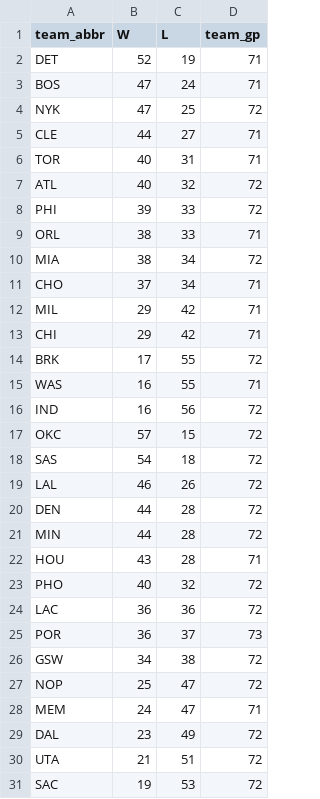
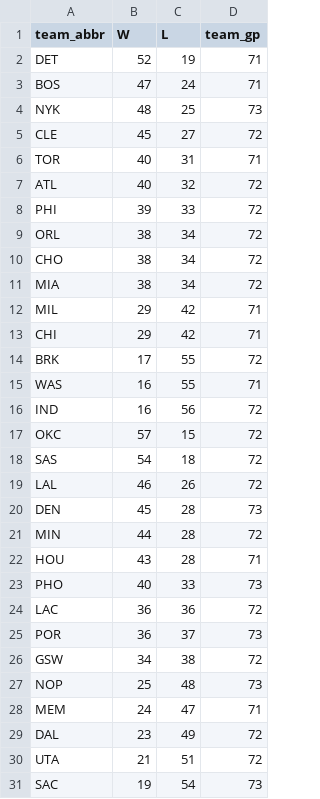
Before and after one commit to entropyisrude/nba-luck-adjustment, a CSV file: data/bbref_team_gp_2526.csv, drawn as a sheet.

```diff
--- a/data/bbref_team_gp_2526.csv
+++ b/data/bbref_team_gp_2526.csv
@@ -3,4 +3,4 @@ DET,52,19,71
 BOS,47,24,71
-NYK,47,25,72
-CLE,44,27,71
+NYK,48,25,73
+CLE,45,27,72
 TOR,40,31,71
@@ -8,5 +8,5 @@ ATL,40,32,72
 PHI,39,33,72
-ORL,38,33,71
+ORL,38,34,72
+CHO,38,34,72
 MIA,38,34,72
-CHO,37,34,71
 MIL,29,42,71
@@ -19,6 +19,6 @@ SAS,54,18,72
 LAL,46,26,72
-DEN,44,28,72
+DEN,45,28,73
 MIN,44,28,72
 HOU,43,28,71
-PHO,40,32,72
+PHO,40,33,73
 LAC,36,36,72
@@ -26,3 +26,3 @@ POR,36,37,73
 GSW,34,38,72
-NOP,25,47,72
+NOP,25,48,73
 MEM,24,47,71
@@ -30,2 +30,2 @@ DAL,23,49,72
 UTA,21,51,72
-SAC,19,53,72
+SAC,19,54,73
```
Also changed, not shown: data/bbref_advanced_2526.csv, data/player_onoff_history.csv, 14 other files.
